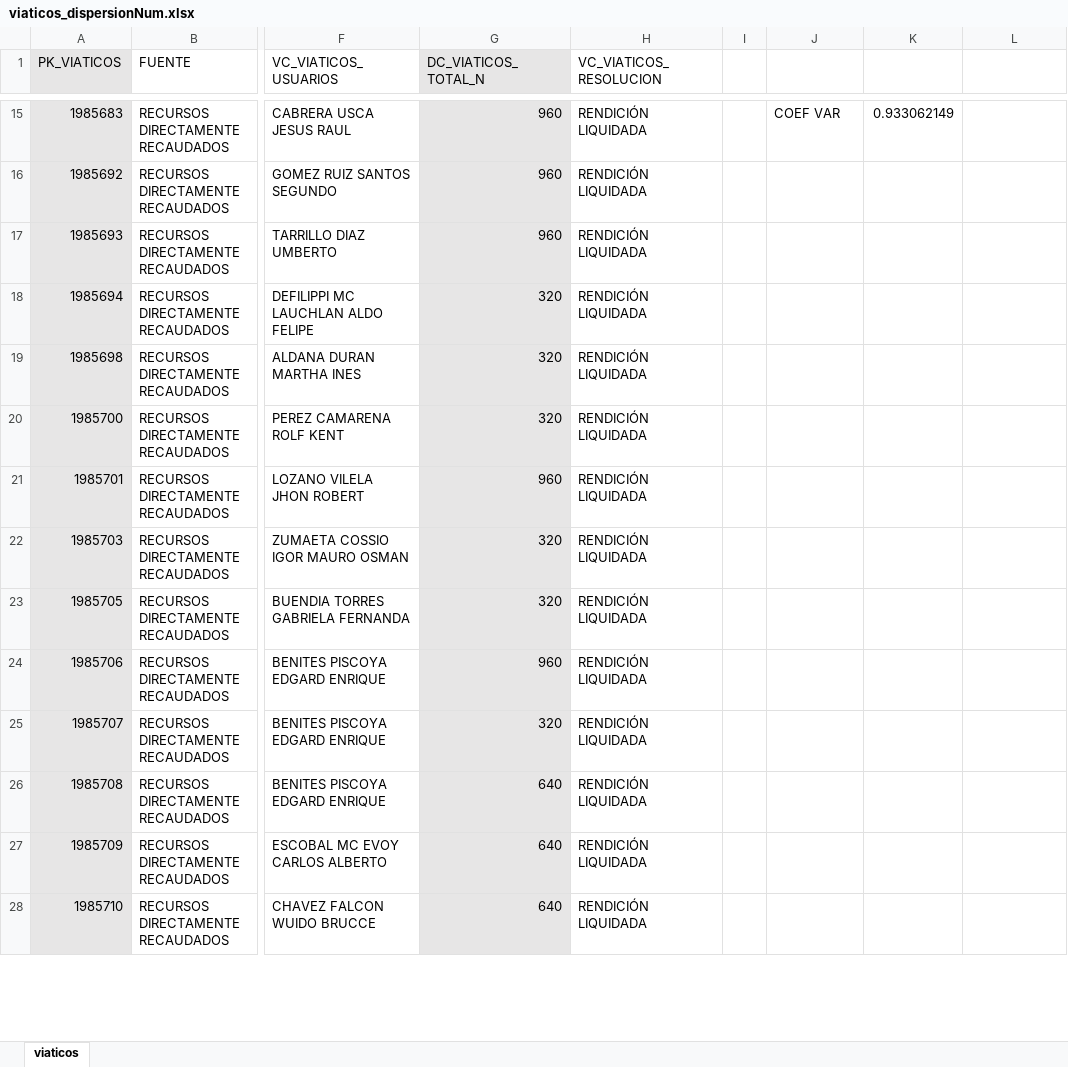
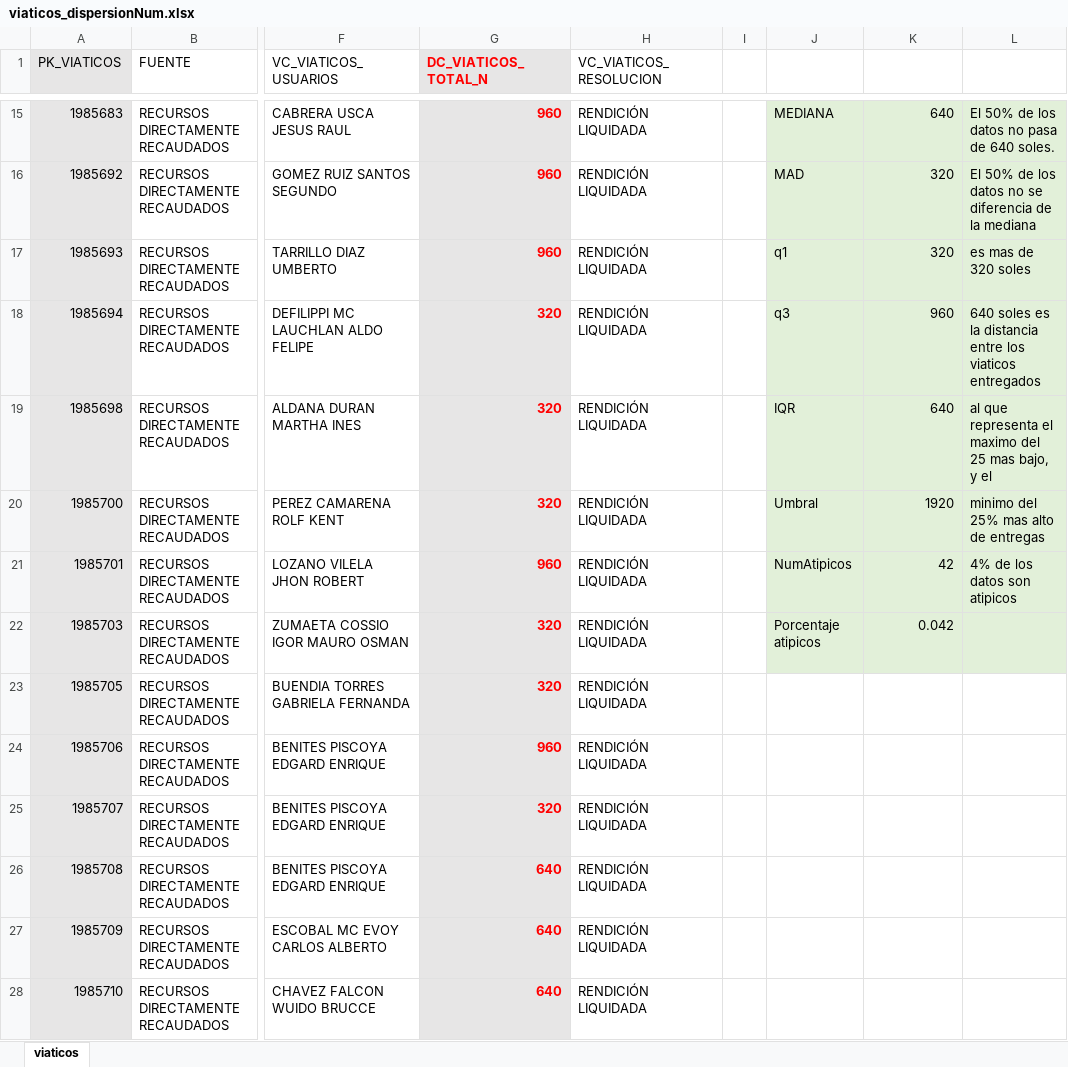
Before and after one commit to CoursesAndTutorials/Estadistica, an Excel workbook: data/viaticos_dispersionNum.xlsx, sheet viaticos, drawn as a sheet; only a part is shown, gaps mark what is left out; values as stored, in another font and other column widths than the file's, no borders; the diff covers the shown part only; the diff names each change by its address in the sheet, - before the commit and + after, or states it on an @@ line.

Commit message:
Update viaticos_dispersionNum.xlsx

```diff
--- a/data/viaticos_dispersionNum.xlsx (sheet viaticos)
+++ b/data/viaticos_dispersionNum.xlsx (sheet viaticos)
@@ G1:G28 bold: off → on, text colour: black → #FF0000 @@
-J15: COEF VAR
+J15: MEDIANA
-J15:L22 fill: none
+J15:L22 fill: #E2F0D9
-K15: 0.933062149
+K15: 640
-L15: (empty)
+L15: El 50% de los datos no pasa de 640 soles.
-J16: (empty)
+J16: MAD
-K16:K17: (empty)
+K16:K17: 320
-L16: (empty)
+L16: El 50% de los datos no se diferencia de la mediana
-J17: (empty)
+J17: q1
-L17: (empty)
+L17: es mas de 320 soles
-J18: (empty)
+J18: q3
-K18: (empty)
+K18: 960
-L18: (empty)
+L18: 640 soles es la distancia entre los viaticos entregados
-J19: (empty)
+J19: IQR
-K19: (empty)
+K19: 640
-L19: (empty)
+L19: al que representa el maximo del 25 mas bajo, y el
-J20: (empty)
+J20: Umbral
-K20: (empty)
+K20: 1920
-L20: (empty)
+L20: minimo del 25% mas alto de entregas
-J21: (empty)
+J21: NumAtipicos
-K21: (empty)
+K21: 42
-L21: (empty)
+L21: 4% de los datos son atipicos
-J22: (empty)
+J22: Porcentaje atipicos
-K22: (empty)
+K22: 0.042
```
Also changed, not shown: 25 edited cells and cell formats elsewhere in this sheet.
